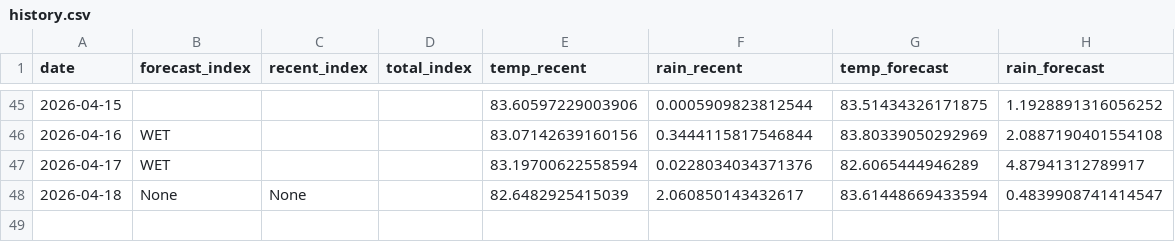
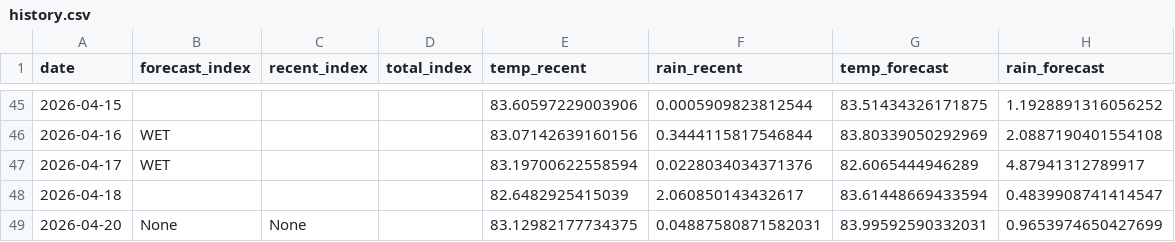
Before and after one commit to pacioos/palau-dashboard, a CSV file: data/history.csv, drawn as a sheet; only a part is shown, gaps mark what is left out.

```diff
--- a/data/history.csv
+++ b/data/history.csv
@@ -47,2 +47,3 @@ date,forecast_index,recent_index,total_index,temp_recent,rain_recent,temp_foreca
 2026-04-17,WET,,,83.19700622558594,0.0228034034371376,82.6065444946289,4.87941312789917
-2026-04-18,None,None,,82.6482925415039,2.060850143432617,83.61448669433594,0.4839908741414547
+2026-04-18,,,,82.6482925415039,2.060850143432617,83.61448669433594,0.4839908741414547
+2026-04-20,None,None,,83.12982177734375,0.04887580871582031,83.99592590332031,0.9653974650427699
```
Also changed, not shown: 1 other file.
